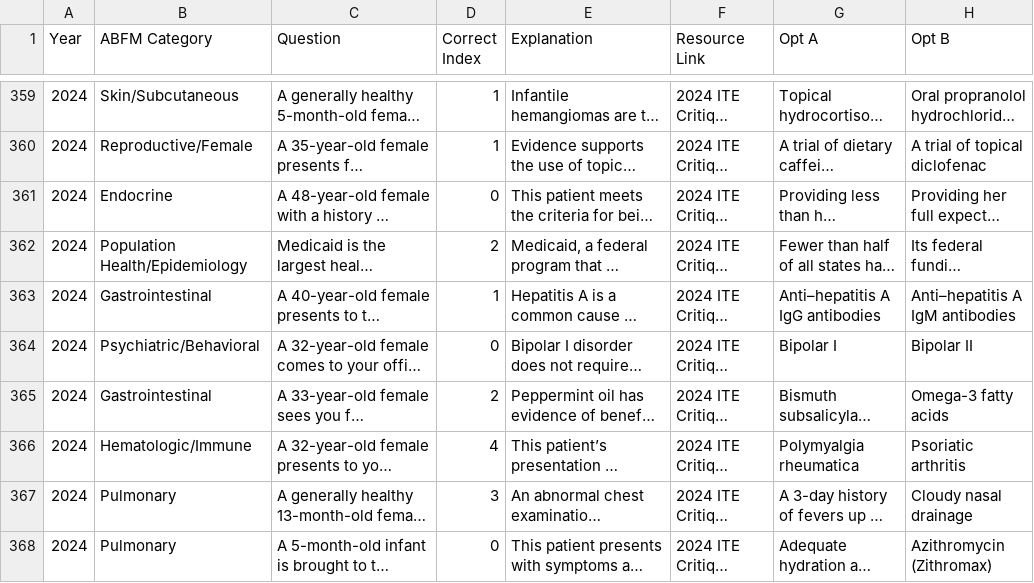
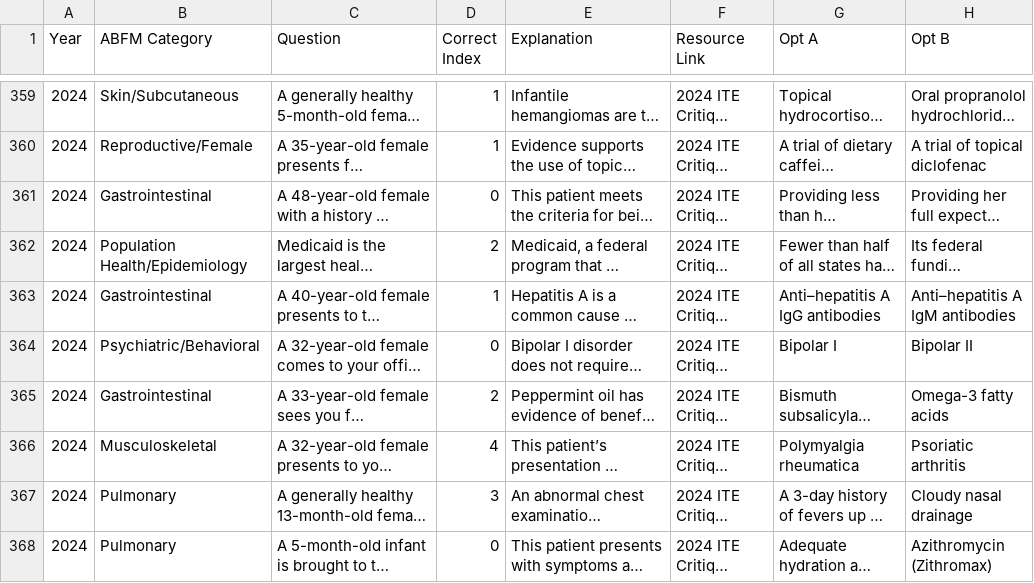
Before and after one commit to jonec429/FMC-Board-Question-App-Cloud, a CSV file: questions.csv, drawn as a sheet; only a part is shown, gaps mark what is left out; long unchanged cells end in …; the diff covers the shown part only; the diff names each change by its address in the sheet, - before the commit and + after, or states it on an @@ line.

```diff
--- a/questions.csv
+++ b/questions.csv
-B361 (ABFM Category): Endocrine
+B361 (ABFM Category): Gastrointestinal
-B366 (ABFM Category): Hematologic/Immune
+B366 (ABFM Category): Musculoskeletal
```
Also changed, not shown: 78 edited cells elsewhere in this file, 19 other files.
